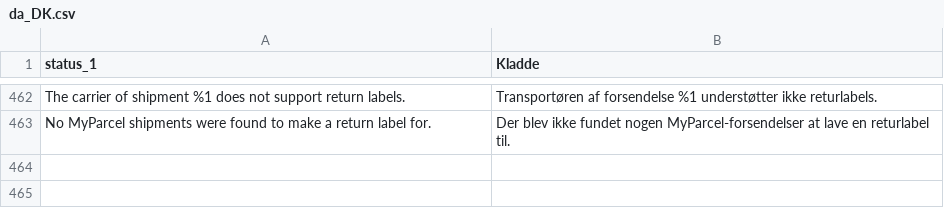
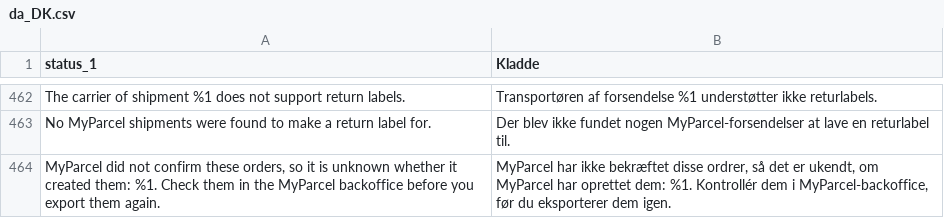
Before and after one commit to myparcelnl/magento, a CSV file: i18n/da_DK.csv, drawn as a sheet; only a part is shown, gaps mark what is left out; the diff names each change by its address in the sheet, - before the commit and + after, or states it on an @@ line.

```diff
--- a/i18n/da_DK.csv
+++ b/i18n/da_DK.csv
+row 464: MyParcel did not confirm these orders, so it is unknown whether it created them: %1. Check them in the MyParcel backoffice before you export them again. | MyParcel har ikke bekræftet disse ordrer, så det er ukendt, om MyParcel har oprettet dem: %1. Kontrollér dem i MyParcel-backoffice, før du eksporterer dem igen.
```
Also changed, not shown: i18n/de_DE.csv, i18n/fr_FR.csv, 6 other files.
